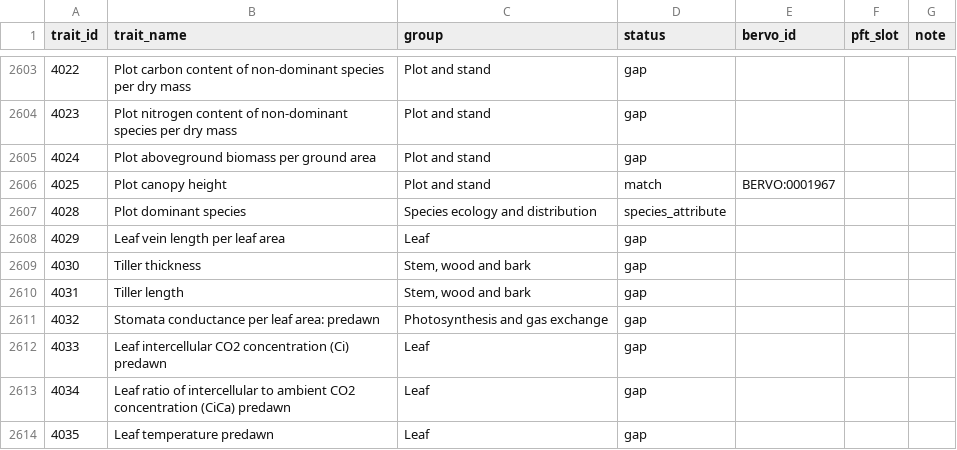
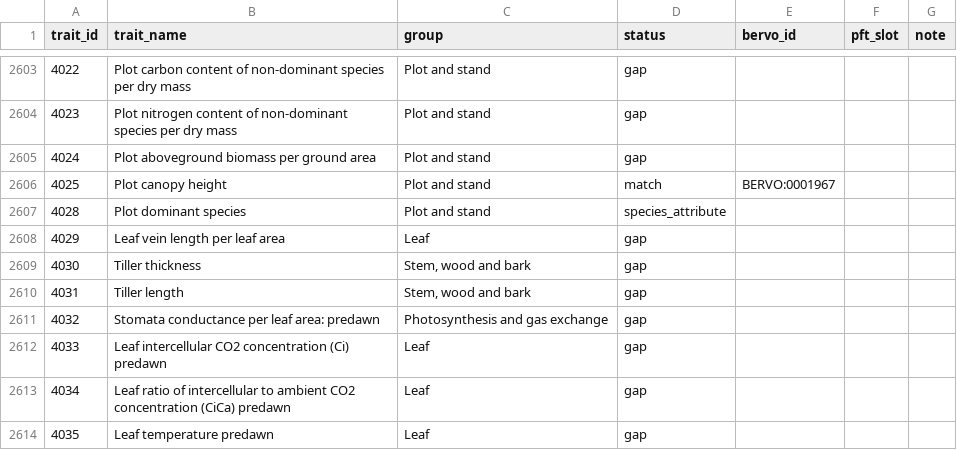
Before and after one commit to bioepic-data/bervo, a TSV file: src/scripts/try/try_alignment.tsv, drawn as a sheet; only a part is shown, gaps mark what is left out.

```diff
--- a/src/scripts/try/try_alignment.tsv
+++ b/src/scripts/try/try_alignment.tsv
@@ -2606,3 +2606,3 @@ trait_id	trait_name	group	status	bervo_id	pft_slot	note
 4025	Plot canopy height	Plot and stand	match	BERVO:0001967		
-4028	Plot dominant species	Species ecology and distribution	species_attribute			
+4028	Plot dominant species	Plot and stand	species_attribute			
 4029	Leaf vein length per leaf area	Leaf	gap			
```
Also changed, not shown: 2 other files.
